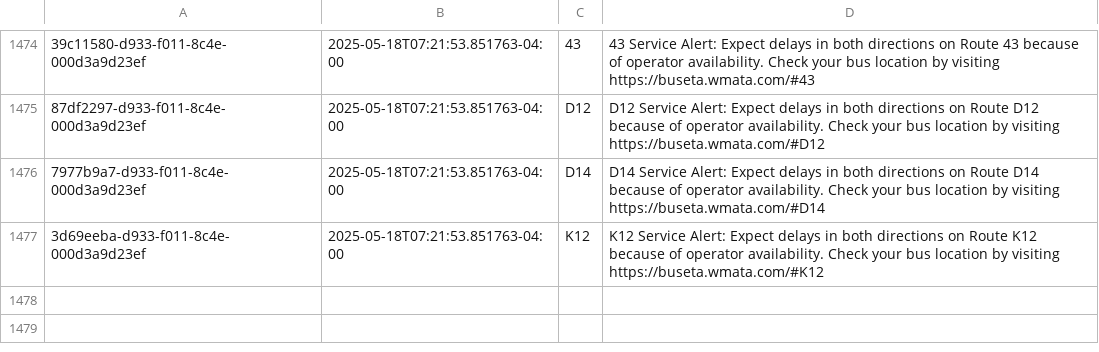
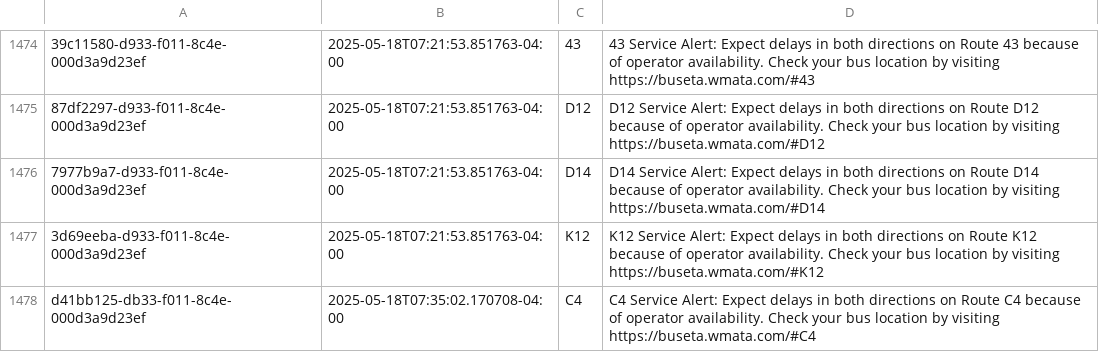
Before and after one commit to NewsAppsUMD/slack-bot-sandbox-kritisgh, a CSV file: alerts.csv, drawn as a sheet; only a part is shown, gaps mark what is left out; the diff names each change by its address in the sheet, - before the commit and + after, or states it on an @@ line.

```diff
--- a/alerts.csv
+++ b/alerts.csv
+row 1478: d41bb125-db33-f011-8c4e-000d3a9d23ef | 2025-05-18T07:35:02.170708-04:00 | C4 | C4 Service Alert: Expect delays in both directions on Route C4 because of operator availability. Check your bus location by visiting https://buseta.wmata.com/#C4
```
